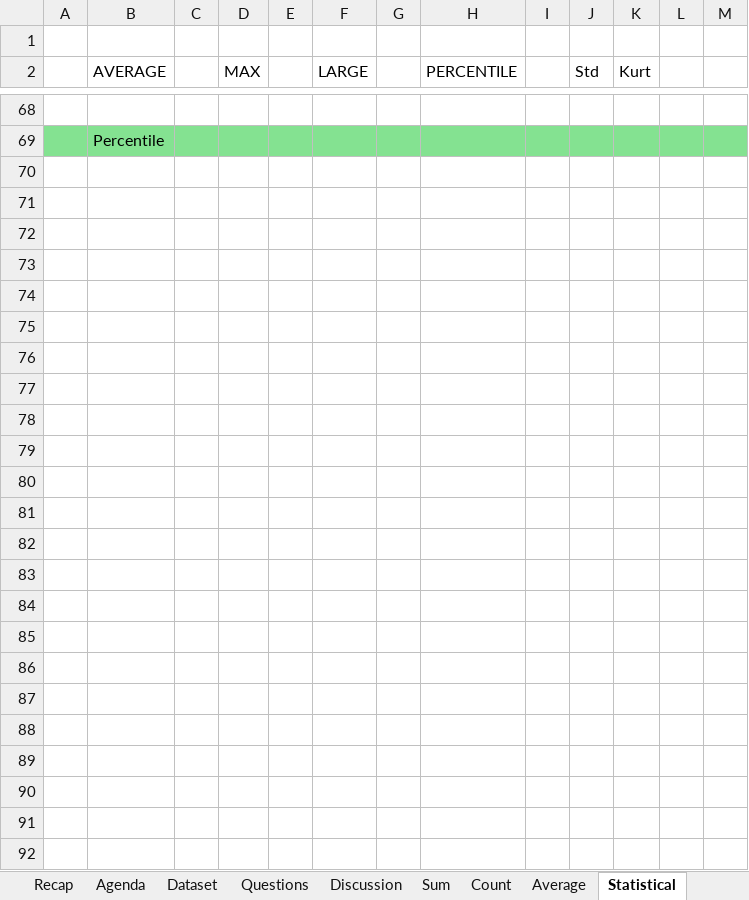
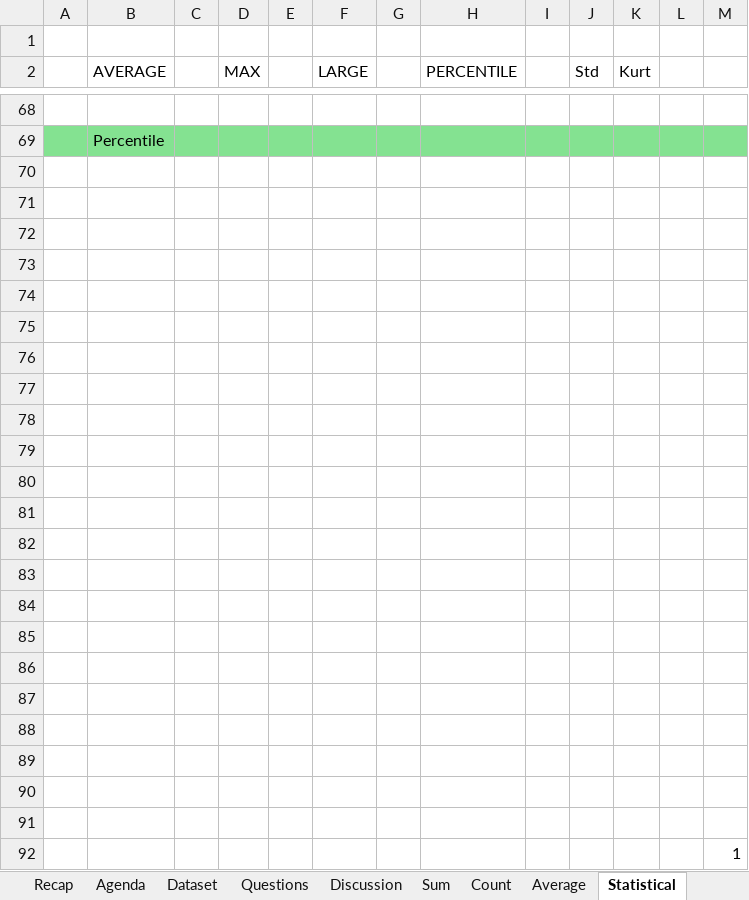
Before and after one commit to starlordali4444/Acciojob-Excel, an Excel workbook: Batch/21/Day_3.xlsx, sheet Statistical, drawn as a sheet; only a part is shown, gaps mark what is left out; values as stored, in another font and other column widths than the file's, no borders; charts and pictures not drawn; the diff names each change by its address in the sheet, - before the commit and + after, or states it on an @@ line.

```diff
--- a/Batch/21/Day_3.xlsx (sheet Statistical)
+++ b/Batch/21/Day_3.xlsx (sheet Statistical)
+row 70: (empty)
+row 71: (empty)
+row 72: (empty)
+row 73: (empty)
+row 74: (empty)
+row 75: (empty)
+row 76: (empty)
+row 77: (empty)
+row 78: (empty)
+row 79: (empty)
+row 80: (empty)
+row 81: (empty)
+row 82: (empty)
+row 83: (empty)
+row 84: (empty)
+row 85: (empty)
+row 86: (empty)
+row 87: (empty)
+row 88: (empty)
+row 89: (empty)
+row 90: (empty)
+row 91: (empty)
+row 92:  |  |  |  |  |  |  |  |  |  |  |  | 1
```
Also changed, not shown: sheet Recap, charts or pictures, 2 other files.
